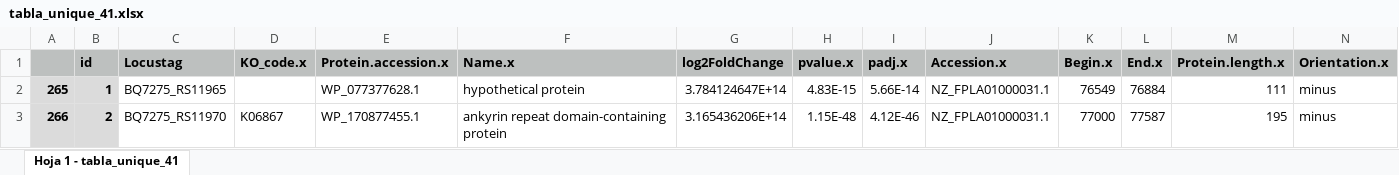
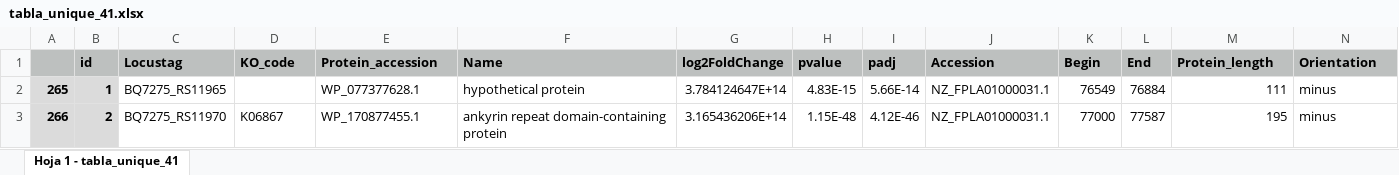
Before and after one commit to BenjaminSerrano/estadia, an Excel workbook: db/tabla_unique_41.xlsx, sheet Hoja 1 - tabla_unique_41, drawn as a sheet; only a part is shown; values as stored, in another font and other column widths than the file's, no borders; the diff names each change by its address in the sheet, - before the commit and + after, or states it on an @@ line.

```diff
--- a/db/tabla_unique_41.xlsx (sheet Hoja 1 - tabla_unique_41)
+++ b/db/tabla_unique_41.xlsx (sheet Hoja 1 - tabla_unique_41)
-D1: KO_code.x
+D1: KO_code
-E1: Protein.accession.x
+E1: Protein_accession
-F1: Name.x
+F1: Name
-H1: pvalue.x
+H1: pvalue
-I1: padj.x
+I1: padj
-J1: Accession.x
+J1: Accession
-K1: Begin.x
+K1: Begin
-L1: End.x
+L1: End
-M1: Protein.length.x
+M1: Protein_length
-N1: Orientation.x
+N1: Orientation
```
Also changed, not shown: db/tabla_unique_16.xlsx, db/tabla_unique_38.xlsx, 5 other files.
